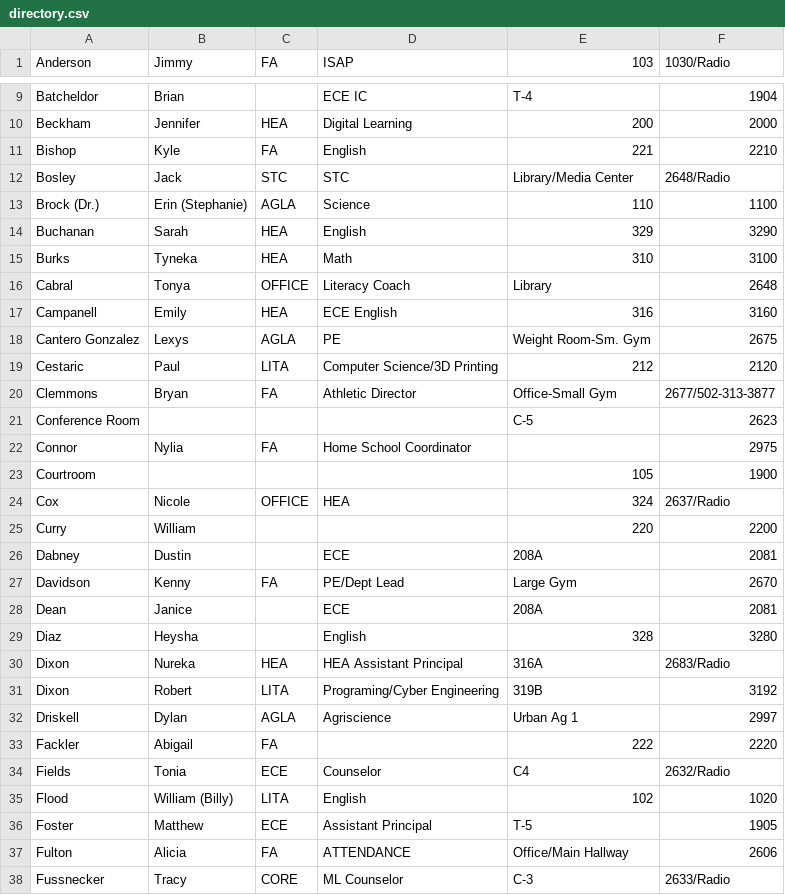
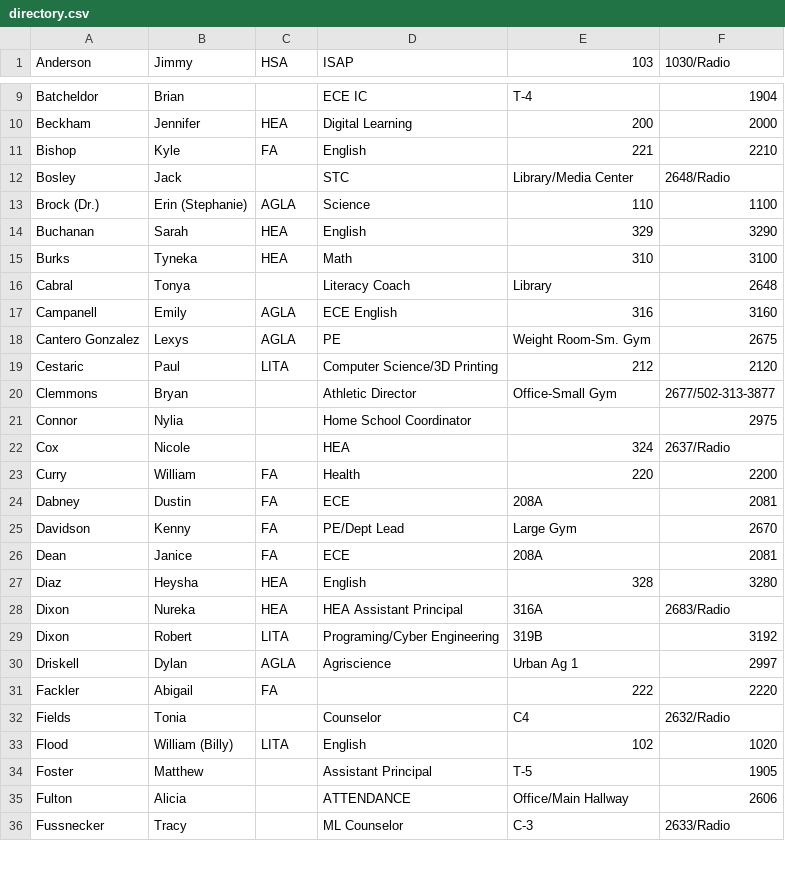
Before and after one commit to bobbydijon/Seneca-Staff-Website, a CSV file: documents/directory.csv, drawn as a sheet; only a part is shown, gaps mark what is left out; the diff covers the shown part only.

```diff
--- a/documents/directory.csv
+++ b/documents/directory.csv
@@ -1 +1 @@
-Anderson,Jimmy,FA,ISAP,103,1030/Radio
+Anderson,Jimmy,HSA,ISAP,103,1030/Radio
@@ -11,3 +11,3 @@ Beckham,Jennifer,HEA,Digital Learning,200,2000
 Bishop,Kyle,FA,English,221,2210
-Bosley,Jack,STC,STC,Library/Media Center,2648/Radio
+Bosley,Jack,,STC,Library/Media Center,2648/Radio
 Brock (Dr.),Erin (Stephanie),AGLA,Science,110,1100
@@ -15,16 +15,14 @@ Buchanan,Sarah,HEA,English,329,3290
 Burks,Tyneka,HEA,Math,310,3100
-Cabral,Tonya,OFFICE,Literacy Coach,Library,2648
-Campanell,Emily,HEA,ECE English,316,3160
+Cabral,Tonya,,Literacy Coach,Library,2648
+Campanell,Emily,AGLA,ECE English,316,3160
 Cantero Gonzalez,Lexys,AGLA,PE,Weight Room-Sm. Gym,2675
 Cestaric,Paul,LITA,Computer Science/3D Printing,212,2120
-Clemmons,Bryan,FA,Athletic Director,Office-Small Gym,2677/502-313-3877
-Conference Room,,,,C-5,2623
-Connor,Nylia,FA,Home School Coordinator,,2975
-Courtroom,,,,105,1900
-Cox,Nicole,OFFICE,HEA,324,2637/Radio
-Curry,William,,,220,2200
-Dabney,Dustin,,ECE,208A,2081
+Clemmons,Bryan,,Athletic Director,Office-Small Gym,2677/502-313-3877
+Connor,Nylia,,Home School Coordinator,,2975
+Cox,Nicole,,HEA,324,2637/Radio
+Curry,William,FA,Health,220,2200
+Dabney,Dustin,FA,ECE,208A,2081
 Davidson,Kenny,FA,PE/Dept Lead,Large Gym ,2670
-Dean,Janice,,ECE,208A,2081
-Diaz,Heysha,,English,328,3280
+Dean,Janice,FA,ECE,208A,2081
+Diaz,Heysha,HEA,English,328,3280
 Dixon,Nureka,HEA,HEA Assistant Principal,316A,2683/Radio
@@ -33,6 +31,6 @@ Driskell,Dylan,AGLA,Agriscience,Urban Ag 1,2997
 Fackler,Abigail,FA,,222,2220
-Fields,Tonia,ECE,Counselor,C4,2632/Radio
+Fields,Tonia,,Counselor,C4,2632/Radio
 Flood,William (Billy),LITA,English,102,1020
-Foster,Matthew,ECE,Assistant Principal,T-5,1905
-Fulton,Alicia,FA,ATTENDANCE,Office/Main Hallway,2606
-Fussnecker,Tracy,CORE,ML Counselor,C-3,2633/Radio
+Foster,Matthew,,Assistant Principal,T-5,1905
+Fulton,Alicia,,ATTENDANCE,Office/Main Hallway,2606
+Fussnecker,Tracy,,ML Counselor,C-3,2633/Radio
```
Also changed, not shown: 38 edited cells elsewhere in this file.
